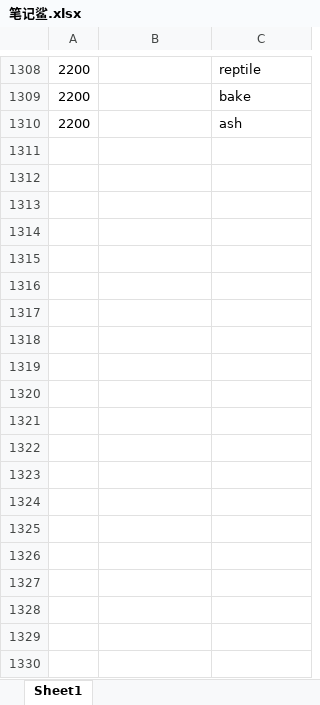
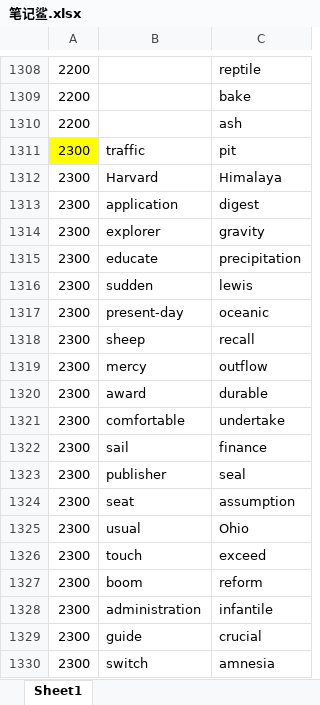
Before and after one commit to ambitiouschild/GitEnglish, an Excel workbook: 笔记鲨.xlsx, sheet Sheet1, drawn as a sheet; only a part is shown, gaps mark what is left out; values as stored, in another font and other column widths than the file's, no borders; the diff covers the shown part only; the diff names each change by its address in the sheet, - before the commit and + after, or states it on an @@ line.

Commit message:
【笔记鲨】单词分类【2300】

```diff
--- a/笔记鲨.xlsx (sheet Sheet1)
+++ b/笔记鲨.xlsx (sheet Sheet1)
+row 1311: 2300 | traffic | pit
+row 1312: 2300 | Harvard | Himalaya
+row 1313: 2300 | application | digest
+row 1314: 2300 | explorer | gravity
+row 1315: 2300 | educate | precipitation
+row 1316: 2300 | sudden | lewis
+row 1317: 2300 | present-day | oceanic
+row 1318: 2300 | sheep | recall
+row 1319: 2300 | mercy | outflow
+row 1320: 2300 | award | durable
+row 1321: 2300 | comfortable | undertake
+row 1322: 2300 | sail | finance
+row 1323: 2300 | publisher | seal
+row 1324: 2300 | seat | assumption
+row 1325: 2300 | usual | Ohio
+row 1326: 2300 | touch | exceed
+row 1327: 2300 | boom | reform
+row 1328: 2300 | administration | infantile
+row 1329: 2300 | guide | crucial
+row 1330: 2300 | switch | amnesia
```
Also changed, not shown: 35 added rows elsewhere in this sheet.
